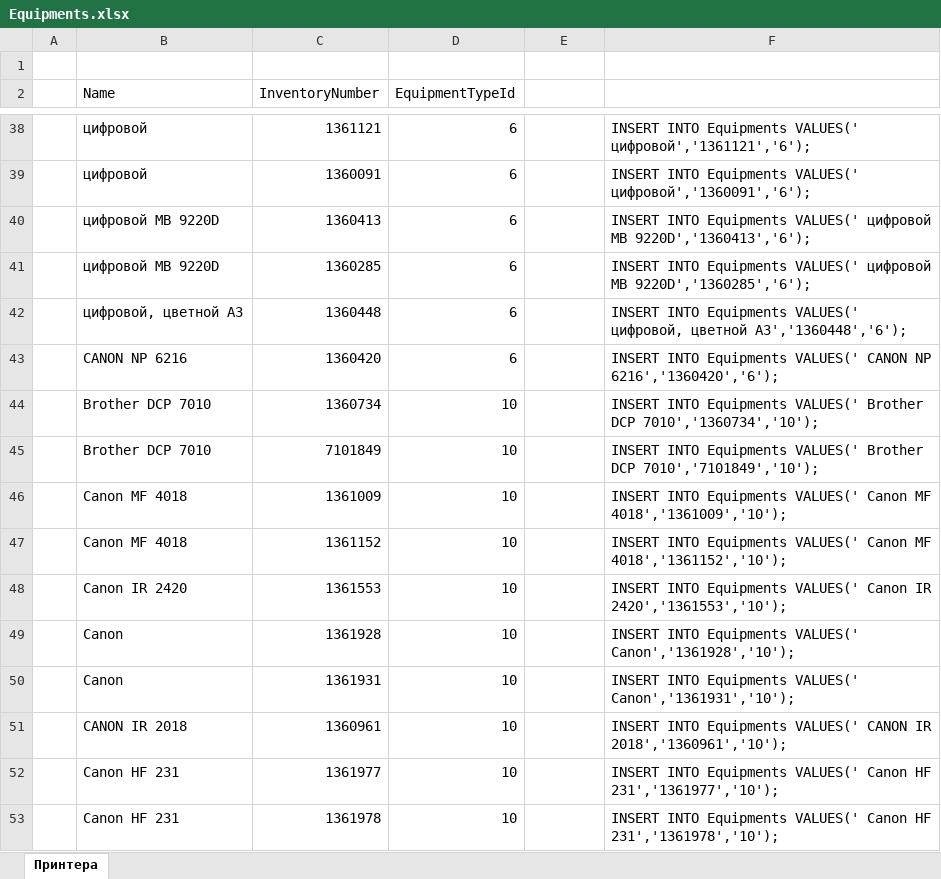
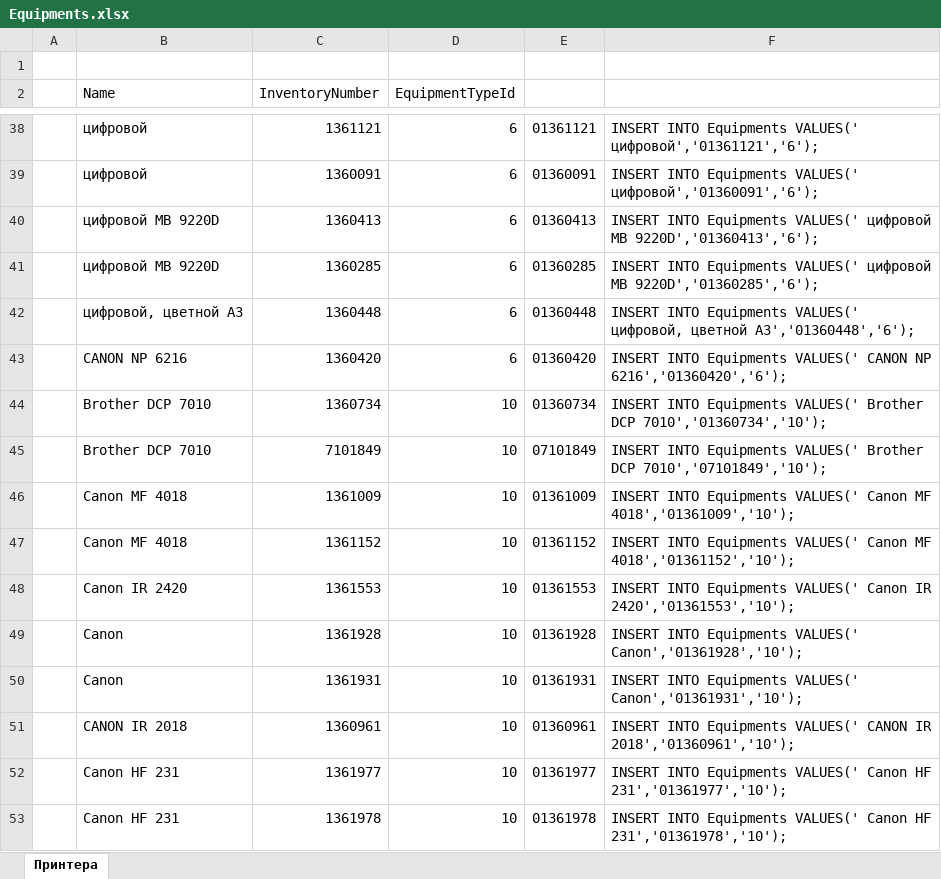
Before and after one commit to Nasht0n/ServiceDesk, an Excel workbook: Documents/Equipments.xlsx, sheet Принтера, drawn as a sheet; only a part is shown, gaps mark what is left out; values as stored, in another font and other column widths than the file's, no borders; the diff covers the shown part only; the diff names each change by its address in the sheet, - before the commit and + after, or states it on an @@ line.

```diff
--- a/Documents/Equipments.xlsx (sheet Принтера)
+++ b/Documents/Equipments.xlsx (sheet Принтера)
-E38: (empty)
+E38: 01361121
-F38: …Equipments VALUES(' цифровой','1361121','6');
+F38: …Equipments VALUES(' цифровой','01361121','6');
-E39: (empty)
+E39: 01360091
-F39: …Equipments VALUES(' цифровой','1360091','6');
+F39: …Equipments VALUES(' цифровой','01360091','6');
-E40: (empty)
+E40: 01360413
-F40: …цифровой МВ 9220D','1360413','6');
+F40: …цифровой МВ 9220D','01360413','6');
-E41: (empty)
+E41: 01360285
-F41: …цифровой МВ 9220D','1360285','6');
+F41: …цифровой МВ 9220D','01360285','6');
-E42: (empty)
+E42: 01360448
-F42: …цифровой, цветной А3','1360448','6');
+F42: …цифровой, цветной А3','01360448','6');
-E43: (empty)
+E43: 01360420
-F43: …CANON NP 6216','1360420','6');
+F43: …CANON NP 6216','01360420','6');
-E44: (empty)
+E44: 01360734
-F44: …Brother DCP 7010','1360734','10');
+F44: …Brother DCP 7010','01360734','10');
-E45: (empty)
+E45: 07101849
-F45: …Brother DCP 7010','7101849','10');
+F45: …Brother DCP 7010','07101849','10');
-E46: (empty)
+E46: 01361009
-F46: …Canon MF 4018','1361009','10');
+F46: …Canon MF 4018','01361009','10');
-E47: (empty)
+E47: 01361152
-F47: …Canon MF 4018','1361152','10');
+F47: …Canon MF 4018','01361152','10');
-E48: (empty)
+E48: 01361553
-F48: …Canon IR 2420','1361553','10');
+F48: …Canon IR 2420','01361553','10');
-E49: (empty)
+E49: 01361928
-F49: …Equipments VALUES(' Canon','1361928','10');
+F49: …Equipments VALUES(' Canon','01361928','10');
-E50: (empty)
+E50: 01361931
-F50: …Equipments VALUES(' Canon','1361931','10');
+F50: …Equipments VALUES(' Canon','01361931','10');
-E51: (empty)
+E51: 01360961
-F51: …CANON IR 2018','1360961','10');
+F51: …CANON IR 2018','01360961','10');
-E52: (empty)
+E52: 01361977
-F52: …Canon HF 231','1361977','10');
+F52: …Canon HF 231','01361977','10');
-E53: (empty)
+E53: 01361978
-F53: …Canon HF 231','1361978','10');
+F53: …Canon HF 231','01361978','10');
```
Also changed, not shown: 746 edited cells and cell formats elsewhere in this sheet, formulas that keep their value, 24 other files.
